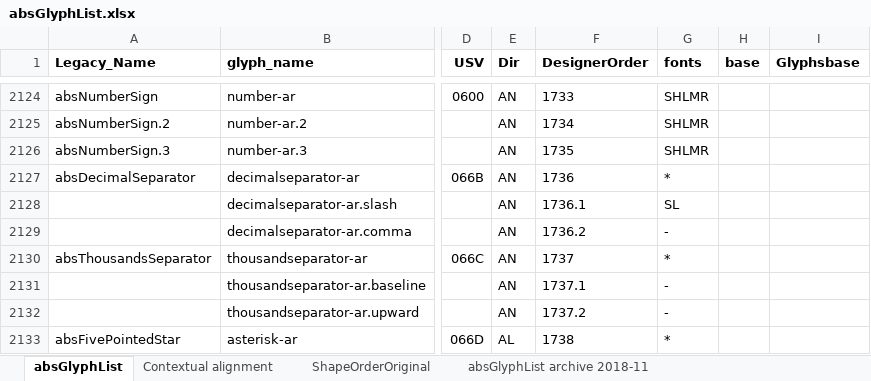
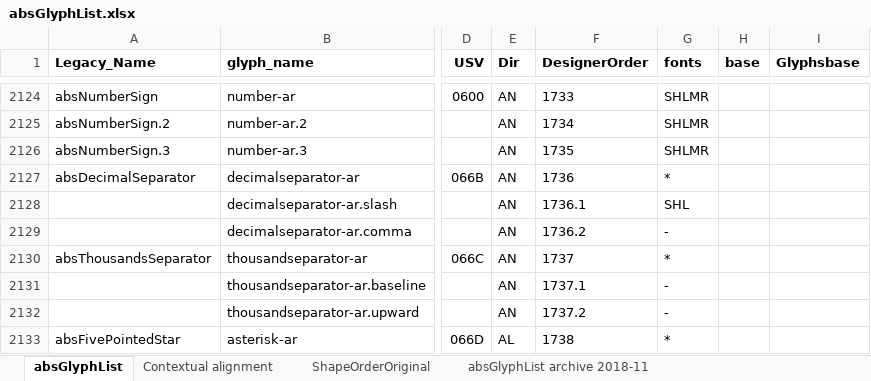
Before and after one commit to silnrsi/font-arab-tools, an Excel workbook: absGlyphList/absGlyphList.xlsx, sheet absGlyphList, drawn as a sheet; only a part is shown, gaps mark what is left out; values as stored, in another font and other column widths than the file's, no borders; charts and pictures not drawn; the diff names each change by its address in the sheet, - before the commit and + after, or states it on an @@ line.

Commit message:
[ABS-2893, ABS-2894] Add glyph to Harmattan.

```diff
--- a/absGlyphList/absGlyphList.xlsx (sheet absGlyphList)
+++ b/absGlyphList/absGlyphList.xlsx (sheet absGlyphList)
-G2128 (fonts): SL
+G2128 (fonts): SHL
```
Also changed, not shown: 1 other file.
